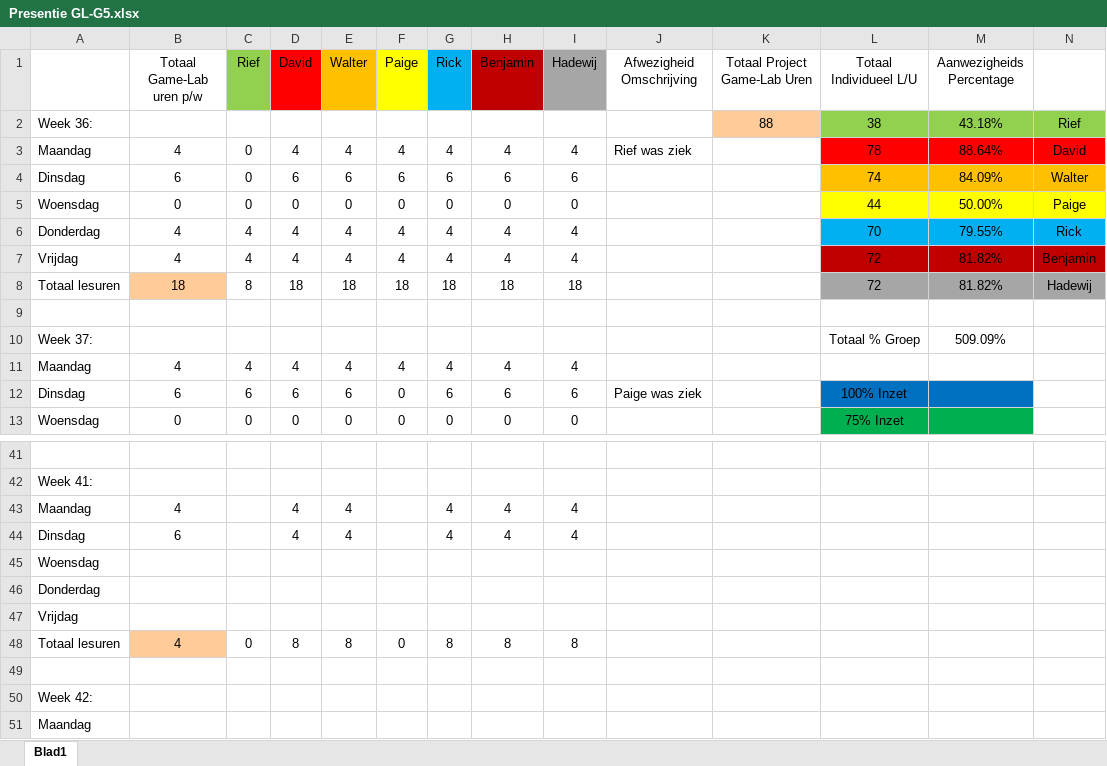
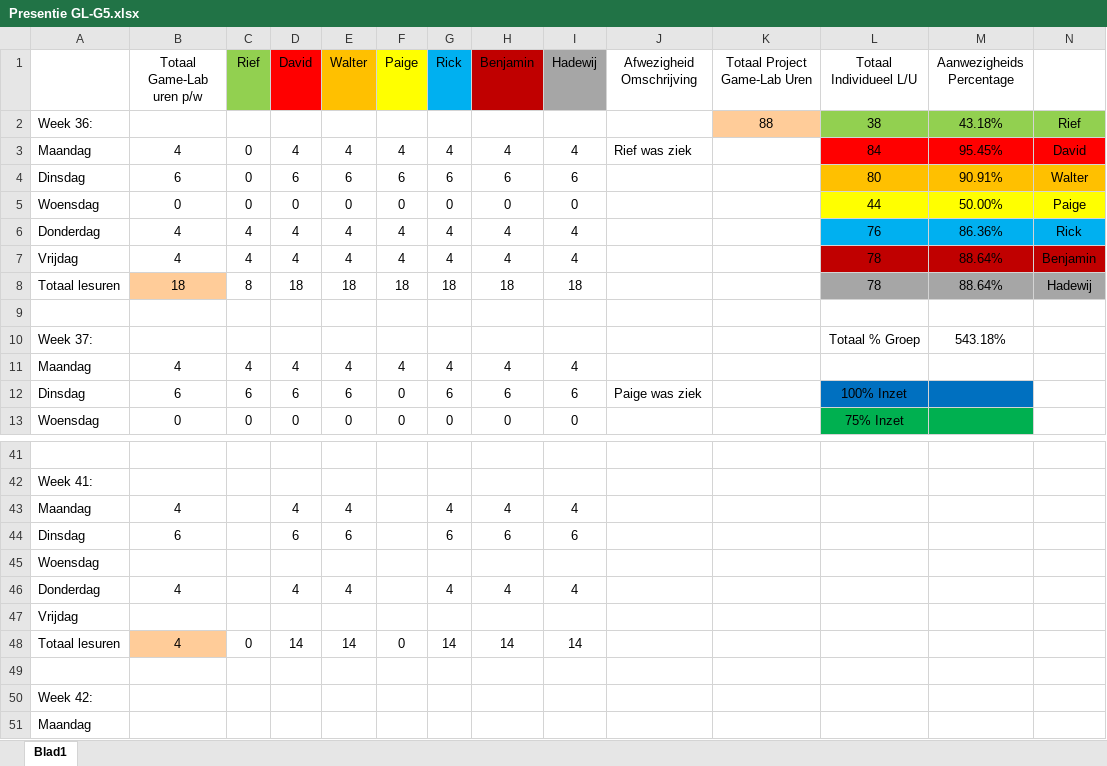
Before and after one commit to Sepi-Florez/Project-Ninja-Outbreak, an Excel workbook: Aanwezigheid/Presentie GL-G5.xlsx, sheet Blad1, drawn as a sheet; only a part is shown, gaps mark what is left out; values as stored, in another font and other column widths than the file's, no borders; removed rows and columns are numbered as before the commit, all else as after; the diff names each change by its address in the sheet, - before the commit and + after, or states it on an @@ line.

```diff
--- a/Aanwezigheid/Presentie GL-G5.xlsx (sheet Blad1)
+++ b/Aanwezigheid/Presentie GL-G5.xlsx (sheet Blad1)
-L3 (Totaal Individueel L/U): 78
+L3 (Totaal Individueel L/U): 84
-M3 (Aanwezigheids Percentage): 88.64%
+M3 (Aanwezigheids Percentage): 95.45%
-L4 (Totaal Individueel L/U): 74
+L4 (Totaal Individueel L/U): 80
-M4 (Aanwezigheids Percentage): 84.09%
+M4 (Aanwezigheids Percentage): 90.91%
-L6 (Totaal Individueel L/U): 70
+L6 (Totaal Individueel L/U): 76
-M6 (Aanwezigheids Percentage): 79.55%
+M6 (Aanwezigheids Percentage): 86.36%
-L7:L8 (Totaal Individueel L/U): 72
+L7:L8 (Totaal Individueel L/U): 78
-M7:M8 (Aanwezigheids Percentage): 81.82%
+M7:M8 (Aanwezigheids Percentage): 88.64%
-M10 (Aanwezigheids Percentage): 509.09%
+M10 (Aanwezigheids Percentage): 543.18%
-row 44: Dinsdag | 6 |  | 4 | 4 |  | 4 | 4 | 4
+row 44: Dinsdag | 6 |  | 6 | 6 |  | 6 | 6 | 6
-row 46: Donderdag
+row 46: Donderdag | 4 |  | 4 | 4 |  | 4 | 4 | 4
-D48 (David): 8
+D48 (David): 14
-E48 (Walter): 8
+E48 (Walter): 14
-G48 (Rick): 8
+G48 (Rick): 14
-H48 (Benjamin): 8
+H48 (Benjamin): 14
-I48 (Hadewij): 8
+I48 (Hadewij): 14
```
Also changed, not shown: 5 other files.
